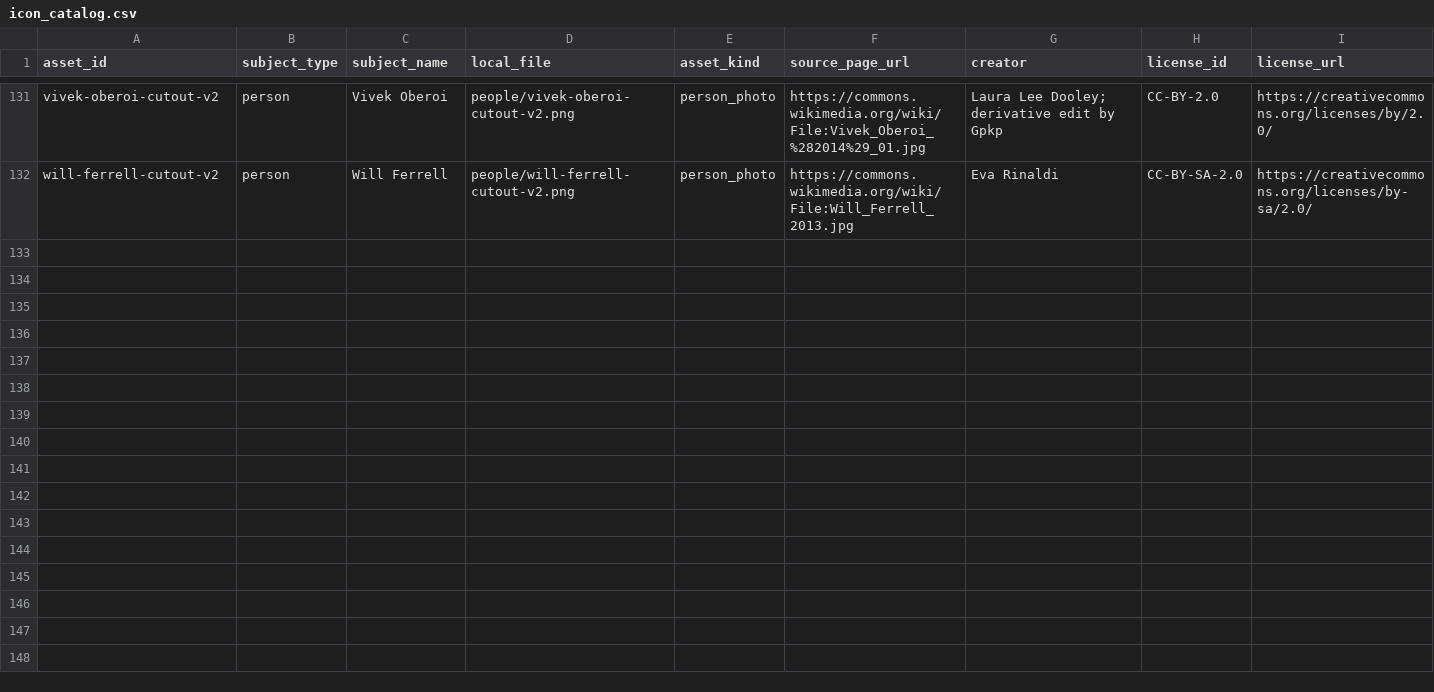
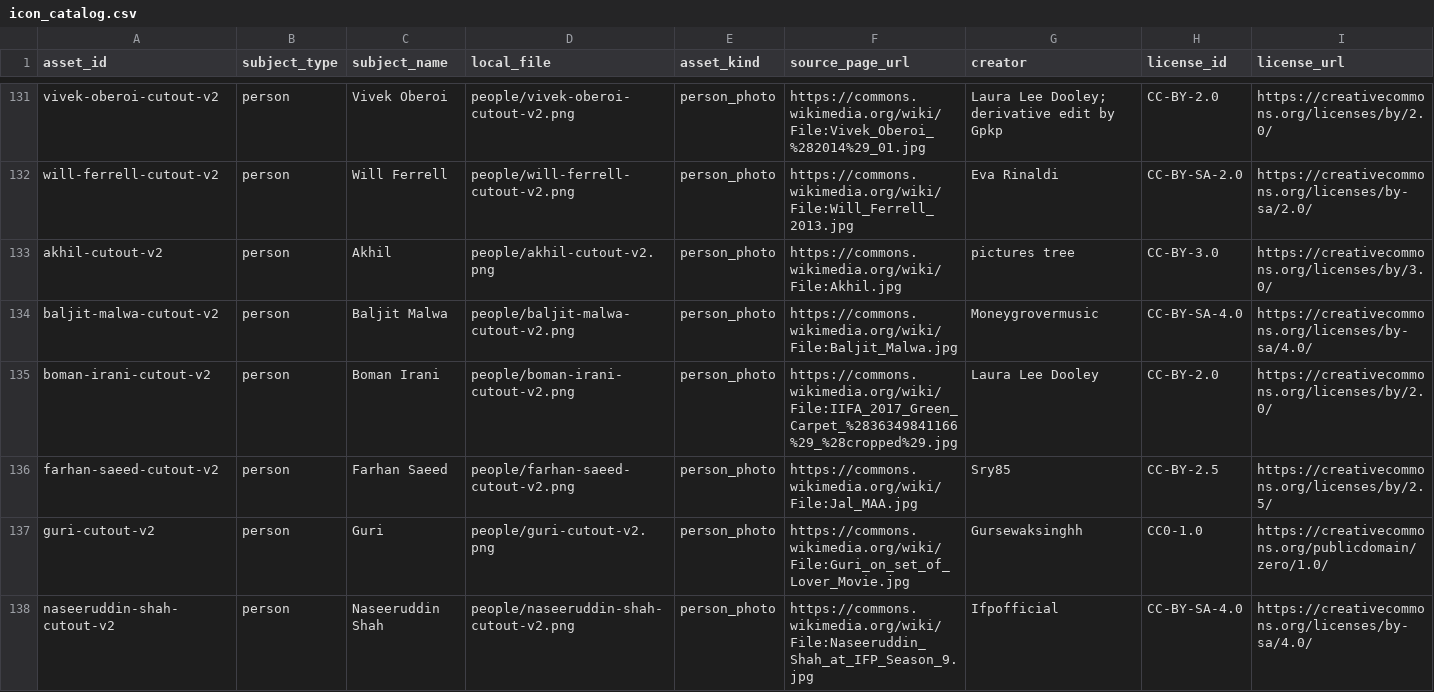
Before and after one commit to sky2135/skytv-epg, a CSV file: assets/logos/icon_catalog.csv, drawn as a sheet; only a part is shown, gaps mark what is left out; rows hold the shown columns only; the diff names each change by its address in the sheet, - before the commit and + after, or states it on an @@ line.

```diff
--- a/assets/logos/icon_catalog.csv
+++ b/assets/logos/icon_catalog.csv
+row 133: akhil-cutout-v2 | person | Akhil | people/akhil-cutout-v2.png | person_photo | https://commons.wikimedia.org/wiki/File:Akhil.jpg | pictures tree | CC-BY-3.0 | https://creativecommons.org/licenses/by/3.0/
+row 134: baljit-malwa-cutout-v2 | person | Baljit Malwa | people/baljit-malwa-cutout-v2.png | person_photo | https://commons.wikimedia.org/wiki/File:Baljit_Malwa.jpg | Moneygrovermusic | CC-BY-SA-4.0 | https://creativecommons.org/licenses/by-sa/4.0/
+row 135: boman-irani-cutout-v2 | person | Boman Irani | people/boman-irani-cutout-v2.png | person_photo | https://commons.wikimedia.org/wiki/File:IIFA_2017_Green_Carpet_%2836349841166%29_%28cropped%29.jpg | Laura Lee Dooley | CC-BY-2.0 | https://creativecommons.org/licenses/by/2.0/
+row 136: farhan-saeed-cutout-v2 | person | Farhan Saeed | people/farhan-saeed-cutout-v2.png | person_photo | https://commons.wikimedia.org/wiki/File:Jal_MAA.jpg | Sry85 | CC-BY-2.5 | https://creativecommons.org/licenses/by/2.5/
+row 137: guri-cutout-v2 | person | Guri | people/guri-cutout-v2.png | person_photo | https://commons.wikimedia.org/wiki/File:Guri_on_set_of_Lover_Movie.jpg | Gursewaksinghh | CC0-1.0 | https://creativecommons.org/publicdomain/zero/1.0/
+row 138: naseeruddin-shah-cutout-v2 | person | Naseeruddin Shah | people/naseeruddin-shah-cutout-v2.png | person_photo | https://commons.wikimedia.org/wiki/File:Naseeruddin_Shah_at_IFP_Season_9.jpg | Ifpofficial | CC-BY-SA-4.0 | https://creativecommons.org/licenses/by-sa/4.0/
```
Also changed, not shown: assets/logos/named_person_portrait_source_audit.csv, 10 other files.
